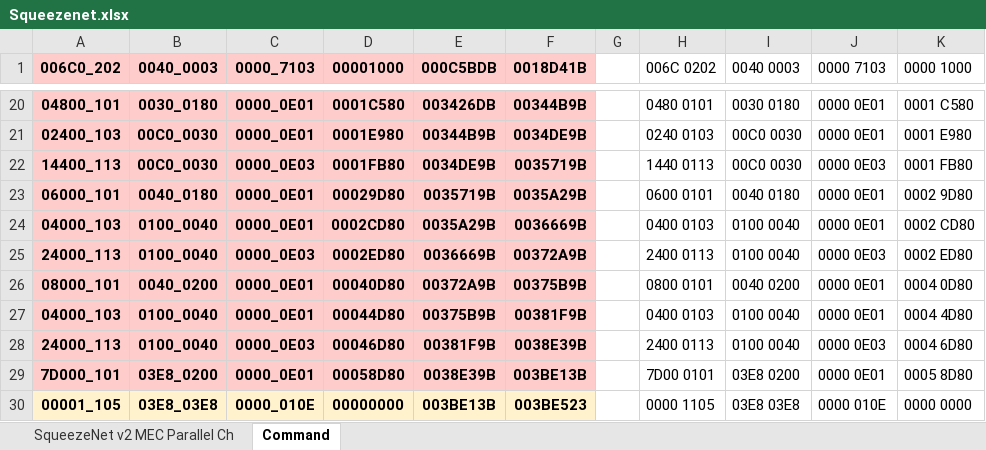
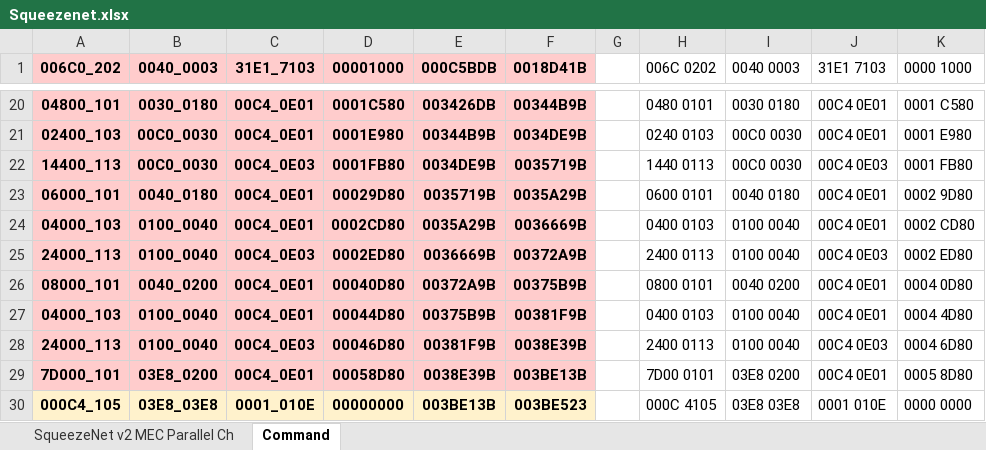
Before and after one commit to isuckatdrifting/FusionAccel, an Excel workbook: docs/Squeezenet.xlsx, sheet Command, drawn as a sheet; only a part is shown, gaps mark what is left out; values as stored, in another font and other column widths than the file's, no borders; the diff covers the shown part only; the diff names each change by its address in the sheet, - before the commit and + after, or states it on an @@ line.

Commit message:
Update commands again

```diff
--- a/docs/Squeezenet.xlsx (sheet Command)
+++ b/docs/Squeezenet.xlsx (sheet Command)
-C1: 0000_7103
+C1: 31E1_7103
-J1: 0000 7103
+J1: 31E1 7103
-C20:C21 (31E1_7103): 0000_0E01
+C20:C21 (31E1_7103): 00C4_0E01
-J20:J21 (31E1 7103): 0000 0E01
+J20:J21 (31E1 7103): 00C4 0E01
-C22 (31E1_7103): 0000_0E03
+C22 (31E1_7103): 00C4_0E03
-J22 (31E1 7103): 0000 0E03
+J22 (31E1 7103): 00C4 0E03
-C23:C24 (31E1_7103): 0000_0E01
+C23:C24 (31E1_7103): 00C4_0E01
-J23:J24 (31E1 7103): 0000 0E01
+J23:J24 (31E1 7103): 00C4 0E01
-C25 (31E1_7103): 0000_0E03
+C25 (31E1_7103): 00C4_0E03
-J25 (31E1 7103): 0000 0E03
+J25 (31E1 7103): 00C4 0E03
-C26:C27 (31E1_7103): 0000_0E01
+C26:C27 (31E1_7103): 00C4_0E01
-J26:J27 (31E1 7103): 0000 0E01
+J26:J27 (31E1 7103): 00C4 0E01
-C28 (31E1_7103): 0000_0E03
+C28 (31E1_7103): 00C4_0E03
-J28 (31E1 7103): 0000 0E03
+J28 (31E1 7103): 00C4 0E03
-C29 (31E1_7103): 0000_0E01
+C29 (31E1_7103): 00C4_0E01
-J29 (31E1 7103): 0000 0E01
+J29 (31E1 7103): 00C4 0E01
-A30 (006C0_202): 00001_105
+A30 (006C0_202): 000C4_105
-C30 (31E1_7103): 0000_010E
+C30 (31E1_7103): 0001_010E
-H30 (006C 0202): 0000 1105
+H30 (006C 0202): 000C 4105
-J30 (31E1 7103): 0000 010E
+J30 (31E1 7103): 0001 010E
```
Also changed, not shown: 42 edited cells elsewhere in this sheet, sheet SqueezeNet v2 MEC Parallel Ch, 2 other files.
